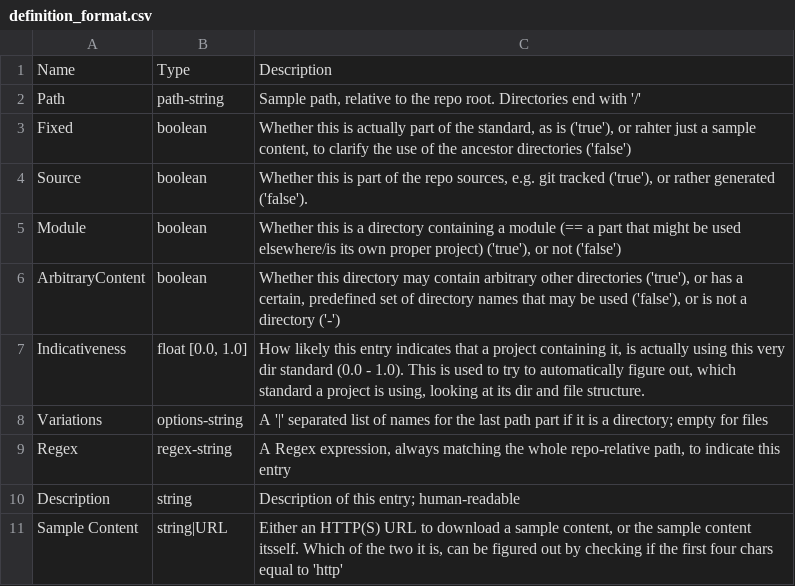
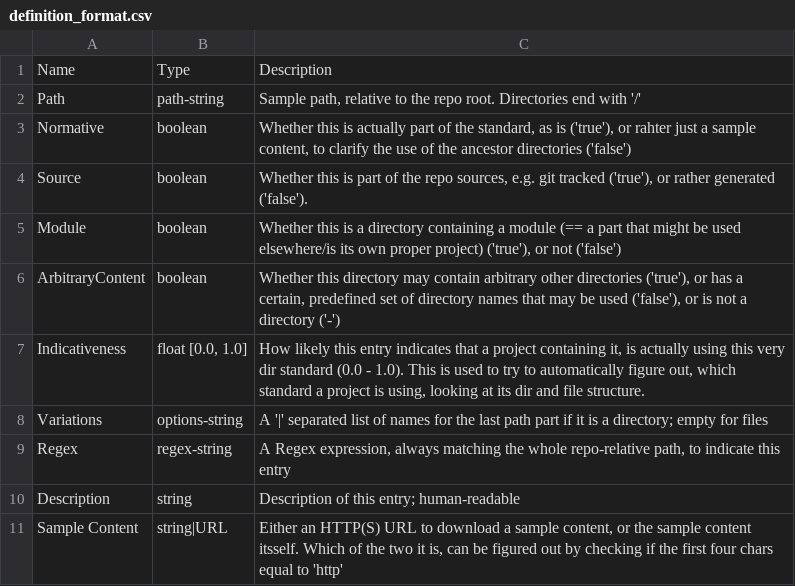
Before and after one commit to hoijui/osh-dir-std, a CSV file: definition_format.csv, drawn as a sheet.

Commit message:
Renames column Fixed to Normative

```diff
--- a/definition_format.csv
+++ b/definition_format.csv
@@ -2,3 +2,3 @@ Name,Type,Description
 Path,path-string,"Sample path, relative to the repo root. Directories end with '/'"
-Fixed,boolean,"Whether this is actually part of the standard, as is ('true'), or rahter just a sample content, to clarify the use of the ancestor directories ('false')"
+Normative,boolean,"Whether this is actually part of the standard, as is ('true'), or rahter just a sample content, to clarify the use of the ancestor directories ('false')"
 Source,boolean,"Whether this is part of the repo sources, e.g. git tracked ('true'), or rather generated ('false')."
```
Also changed, not shown: mod/prusaish/definition.csv, mod/unixish/definition.csv.
